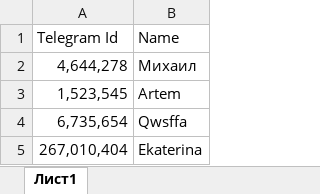
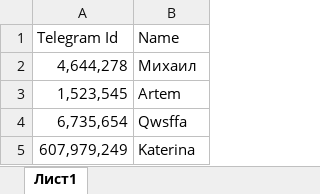
Before and after one commit to czarmisha/lexx_chat_bot, an Excel workbook: flatfiles/users.xlsx, sheet Лист1, drawn as a sheet; values as stored, in another font and other column widths than the file's, no borders; removed rows and columns are numbered as before the commit, all else as after; the diff names each change by its address in the sheet, - before the commit and + after, or states it on an @@ line.

Commit message:
flatfiles

```diff
--- a/flatfiles/users.xlsx (sheet Лист1)
+++ b/flatfiles/users.xlsx (sheet Лист1)
-row 5: 267,010,404 | Ekaterina
+row 5: 607,979,249 | Katerina
```
Also changed, not shown: flatfiles/topics.xlsx.
